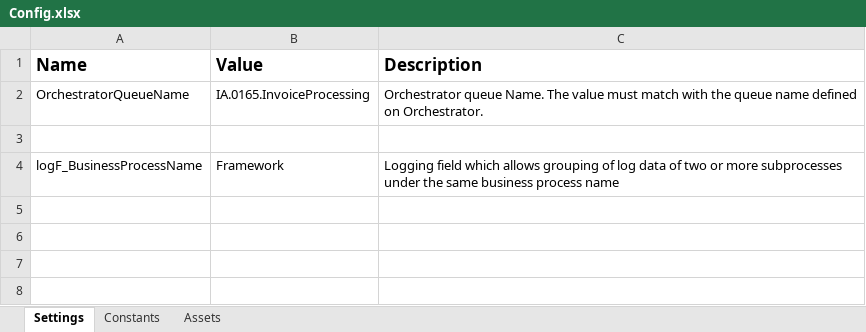
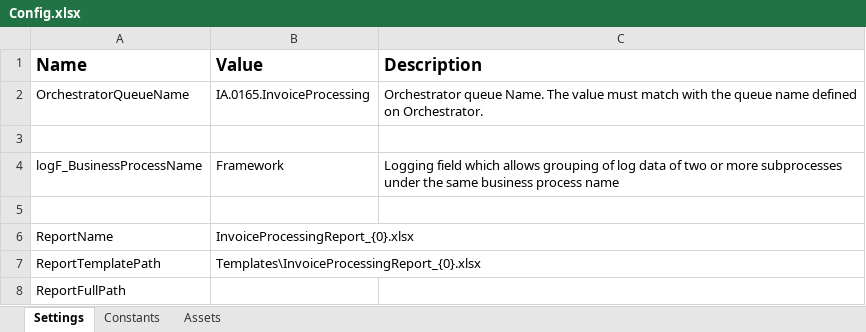
Before and after one commit to indrajeet-droid/IA.0165.InvoiceProcessing_Performer, an Excel workbook: Data/Config.xlsx, sheet Settings, drawn as a sheet; values as stored, in another font and other column widths than the file's, no borders; the diff names each change by its address in the sheet, - before the commit and + after, or states it on an @@ line.

```diff
--- a/Data/Config.xlsx (sheet Settings)
+++ b/Data/Config.xlsx (sheet Settings)
+row 5: (empty)
+row 6: ReportName | InvoiceProcessingReport_{0}.xlsx
+row 7: ReportTemplatePath | Templates\InvoiceProcessingReport_{0}.xlsx
+row 8: ReportFullPath
```
Also changed, not shown: 5 other files.
